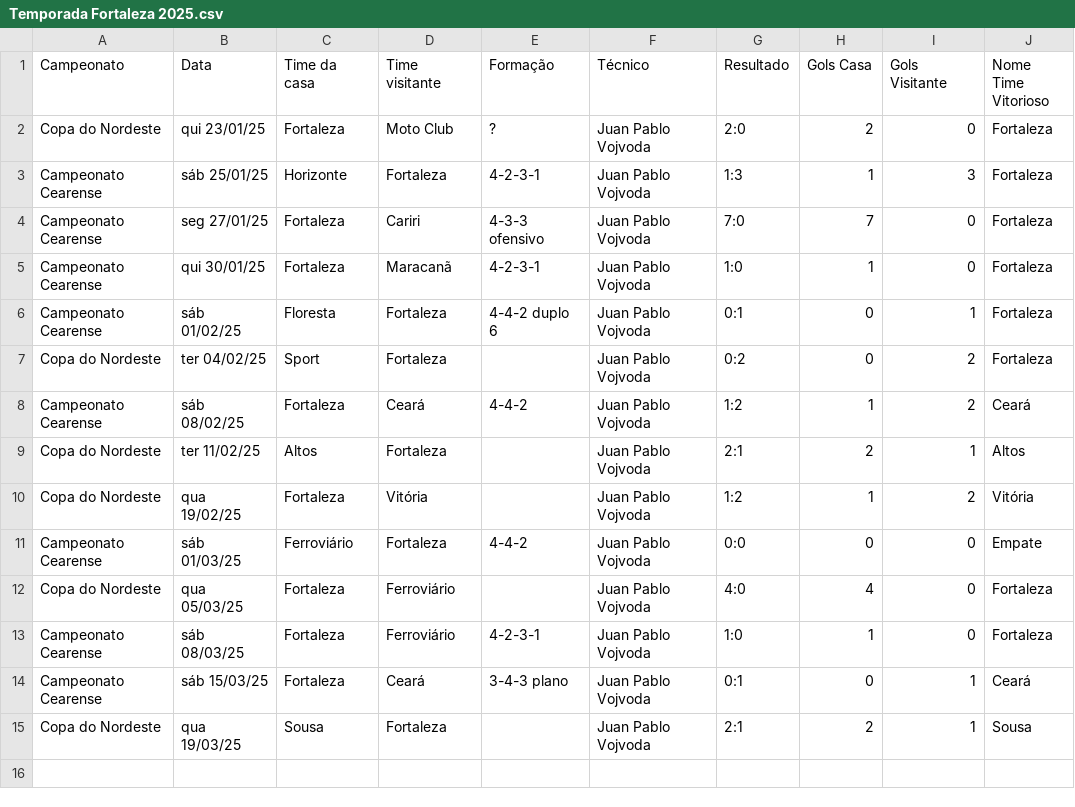
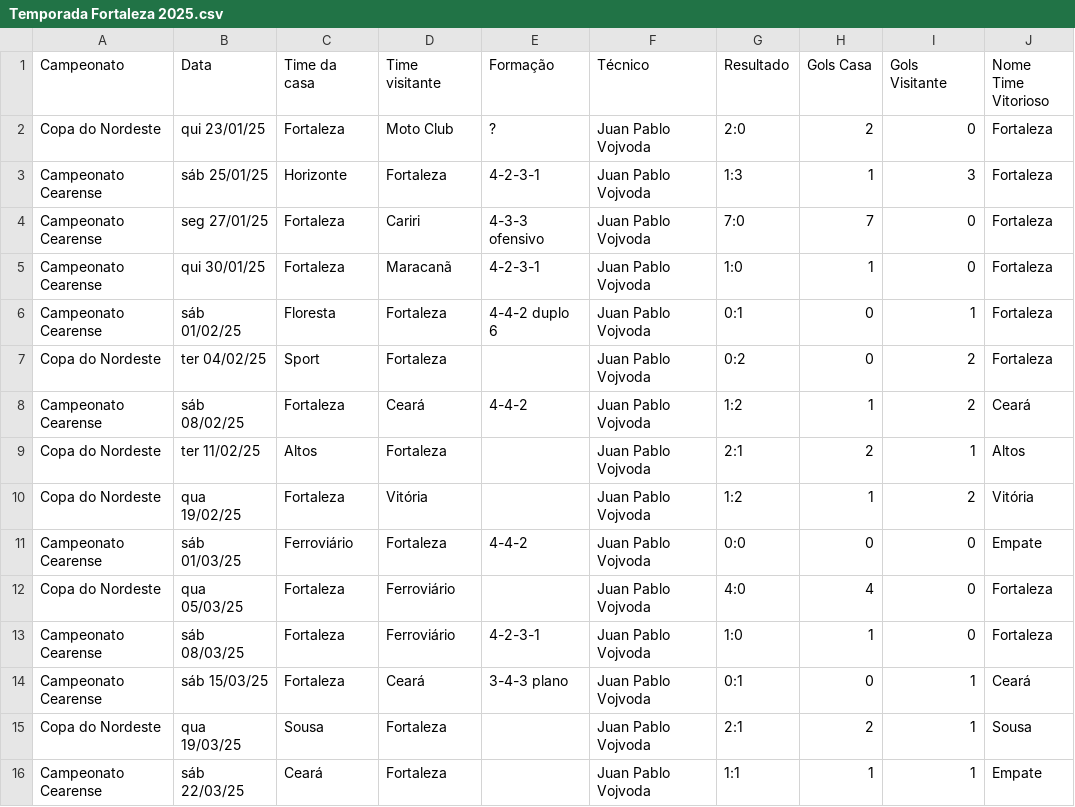
Before and after one commit to vinicius-mouzinho/Aproveitamento-Times-BR, a CSV file: data/Temporada Fortaleza 2025.csv, drawn as a sheet.

```diff
--- a/data/Temporada Fortaleza 2025.csv
+++ b/data/Temporada Fortaleza 2025.csv
@@ -15 +15,2 @@ Campeonato Cearense,sáb 15/03/25,Fortaleza,Ceará,3-4-3 plano,Juan Pablo Vojvod
 Copa do Nordeste,qua 19/03/25,Sousa,Fortaleza,,Juan Pablo Vojvoda,2:1,2,1,Sousa
+Campeonato Cearense,sáb 22/03/25,Ceará,Fortaleza,,Juan Pablo Vojvoda,1:1,1,1,Empate
```
Also changed, not shown: data/Temporada Bahia 2025.csv, data/Temporada Ceará 2025.csv, 2 other files.
